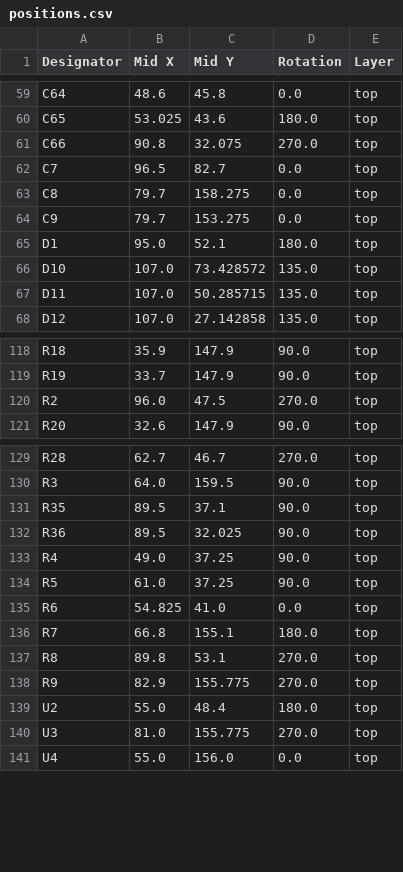
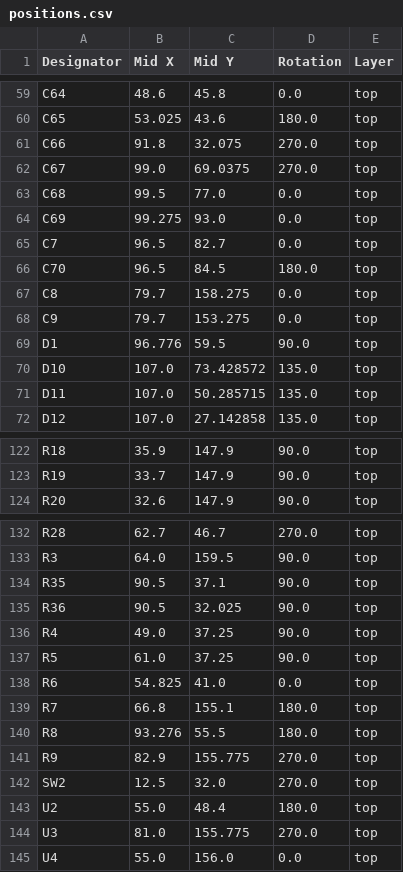
Before and after one commit to revk/ESP32-EPD, a CSV file: PCB/EPD75NFC/production/positions.csv, drawn as a sheet; only a part is shown, gaps mark what is left out; the diff covers the shown part only.

```diff
--- a/PCB/EPD75NFC/production/positions.csv
+++ b/PCB/EPD75NFC/production/positions.csv
@@ -60,7 +60,11 @@ C64,48.6,45.8,0.0,top
 C65,53.025,43.6,180.0,top
-C66,90.8,32.075,270.0,top
+C66,91.8,32.075,270.0,top
+C67,99.0,69.0375,270.0,top
+C68,99.5,77.0,0.0,top
+C69,99.275,93.0,0.0,top
 C7,96.5,82.7,0.0,top
+C70,96.5,84.5,180.0,top
 C8,79.7,158.275,0.0,top
 C9,79.7,153.275,0.0,top
-D1,95.0,52.1,180.0,top
+D1,96.776,59.5,90.0,top
 D10,107.0,73.428572,135.0,top
@@ -119,3 +123,2 @@ R18,35.9,147.9,90.0,top
 R19,33.7,147.9,90.0,top
-R2,96.0,47.5,270.0,top
 R20,32.6,147.9,90.0,top
@@ -130,4 +133,4 @@ R28,62.7,46.7,270.0,top
 R3,64.0,159.5,90.0,top
-R35,89.5,37.1,90.0,top
-R36,89.5,32.025,90.0,top
+R35,90.5,37.1,90.0,top
+R36,90.5,32.025,90.0,top
 R4,49.0,37.25,90.0,top
@@ -136,4 +139,5 @@ R6,54.825,41.0,0.0,top
 R7,66.8,155.1,180.0,top
-R8,89.8,53.1,270.0,top
+R8,93.276,55.5,180.0,top
 R9,82.9,155.775,270.0,top
+SW2,12.5,32.0,270.0,top
 U2,55.0,48.4,180.0,top
```
Also changed, not shown: 20 edited cells elsewhere in this file, PCB/EPD75NFC/production/bom.csv, PCB/EPD75NFC/production/designators.csv, 6 other files.
